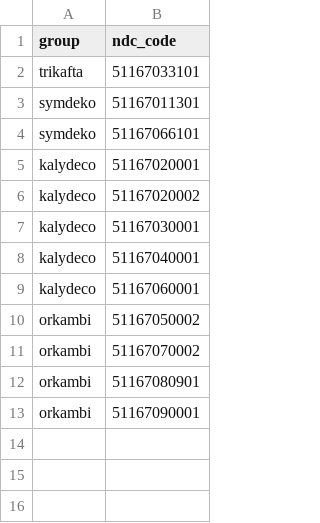
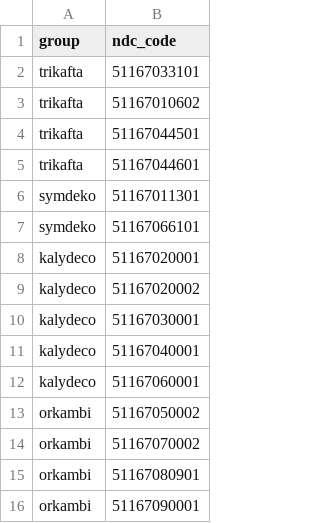
Before and after one commit to aarmiller/codeBuildr, a CSV file: inst/extdata/rx_cf_drugs.csv, drawn as a sheet.

Commit message:
update trikafta codes

```diff
--- a/inst/extdata/rx_cf_drugs.csv
+++ b/inst/extdata/rx_cf_drugs.csv
@@ -2,2 +2,5 @@ group,ndc_code
 trikafta,51167033101
+trikafta,51167010602
+trikafta,51167044501
+trikafta,51167044601
 symdeko,51167011301
```
Also changed, not shown: 1 other file.
